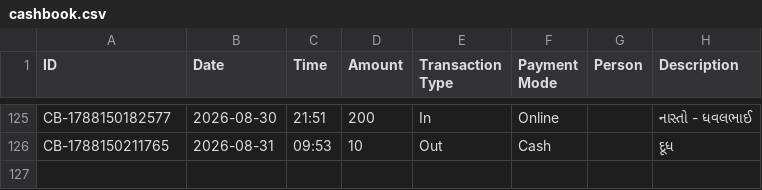
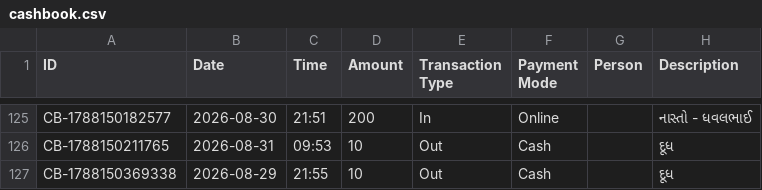
Before and after one commit to Jenil3797/personal-dashboard, a CSV file: cashbook.csv, drawn as a sheet; only a part is shown, gaps mark what is left out.

Commit message:
Add cashbook entry

```diff
--- a/cashbook.csv
+++ b/cashbook.csv
@@ -126 +126,2 @@ CB-1788150182577,2026-08-30,21:51,200,In,Online,,નાસ્તો - ધવલ
 CB-1788150211765,2026-08-31,09:53,10,Out,Cash,,દૂધ
+CB-1788150369338,2026-08-29,21:55,10,Out,Cash,,દૂધ
```
